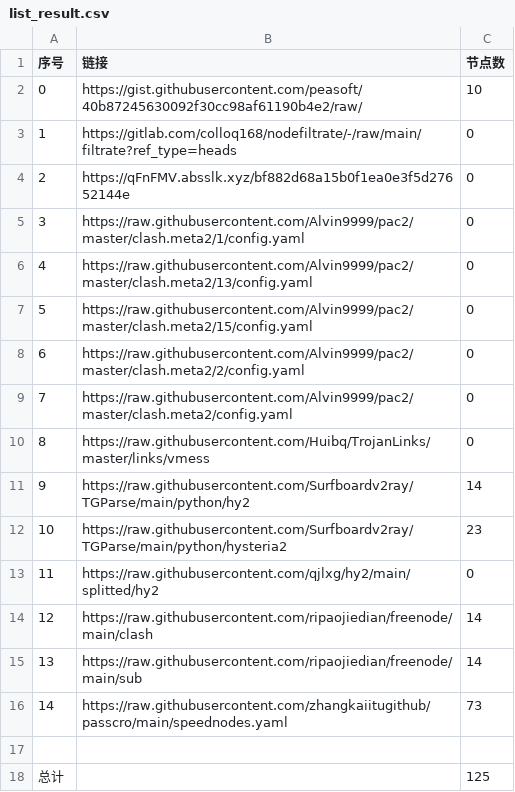
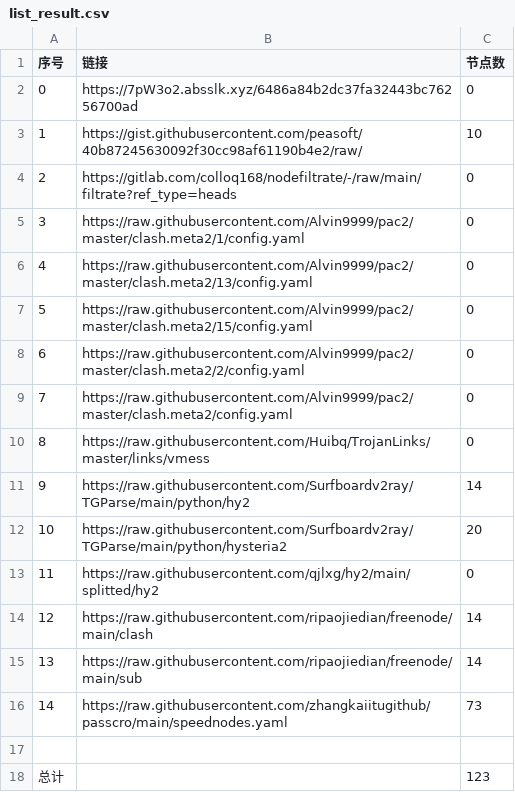
Before and after one commit to 2-civilization/NoMoreWalls, a CSV file: list_result.csv, drawn as a sheet.

```diff
--- a/list_result.csv
+++ b/list_result.csv
@@ -1,5 +1,5 @@
 序号,链接,节点数
-0,https://gist.githubusercontent.com/peasoft/40b87245630092f30cc98af61190b4e2/raw/,10
-1,https://gitlab.com/colloq168/nodefiltrate/-/raw/main/filtrate?ref_type=heads,0
-2,https://qFnFMV.absslk.xyz/bf882d68a15b0f1ea0e3f5d27652144e,0
+0,https://7pW3o2.absslk.xyz/6486a84b2dc37fa32443bc76256700ad,0
+1,https://gist.githubusercontent.com/peasoft/40b87245630092f30cc98af61190b4e2/raw/,10
+2,https://gitlab.com/colloq168/nodefiltrate/-/raw/main/filtrate?ref_type=heads,0
 3,https://raw.githubusercontent.com/Alvin9999/pac2/master/clash.meta2/1/config.yaml,0
@@ -11,3 +11,3 @@
 9,https://raw.githubusercontent.com/Surfboardv2ray/TGParse/main/python/hy2,14
-10,https://raw.githubusercontent.com/Surfboardv2ray/TGParse/main/python/hysteria2,23
+10,https://raw.githubusercontent.com/Surfboardv2ray/TGParse/main/python/hysteria2,20
 11,https://raw.githubusercontent.com/qjlxg/hy2/main/splitted/hy2,0
@@ -17,2 +17,2 @@
 
-总计,,125
+总计,,123
```
Also changed, not shown: 8 other files.
